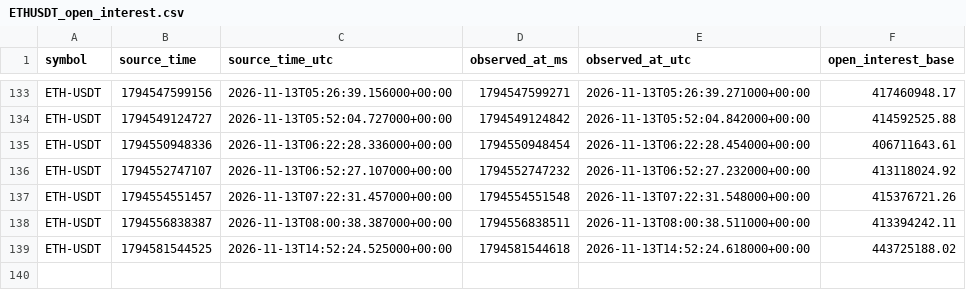
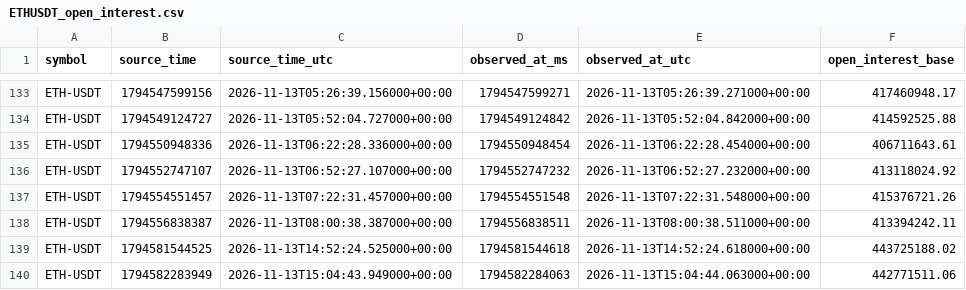
Before and after one commit to Gamadril34rus/astra_bot, a CSV file: data/bingx_usdm/open_interest/ETHUSDT_open_interest.csv, drawn as a sheet; only a part is shown, gaps mark what is left out; the diff names each change by its address in the sheet, - before the commit and + after, or states it on an @@ line.

```diff
--- a/data/bingx_usdm/open_interest/ETHUSDT_open_interest.csv
+++ b/data/bingx_usdm/open_interest/ETHUSDT_open_interest.csv
+row 140: ETH-USDT | 1794582283949 | 2026-11-13T15:04:43.949000+00:00 | 1794582284063 | 2026-11-13T15:04:44.063000+00:00 | 442771511.06
```
Also changed, not shown: data/bingx_usdm/HYPEUSDT_30m.csv, data/bingx_usdm/open_interest/BTCUSDT_open_interest.csv, 9 other files.
